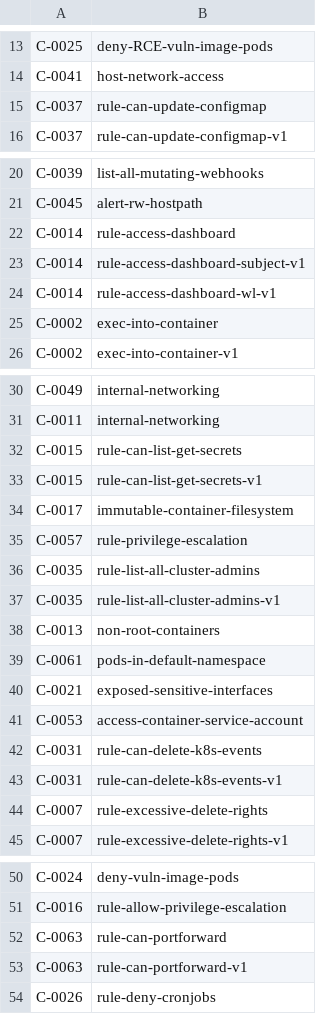
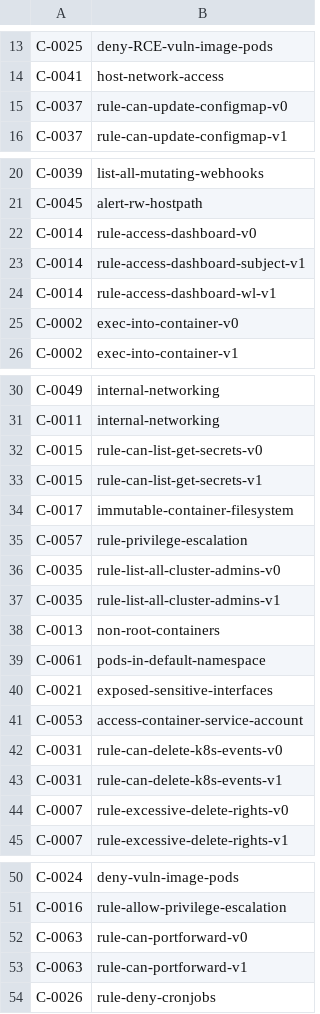
Before and after one commit to kubescape/regolibrary, a CSV file: ControlID_RuleName.csv, drawn as a sheet; only a part is shown, gaps mark what is left out; the diff covers the shown part only.

```diff
--- a/ControlID_RuleName.csv
+++ b/ControlID_RuleName.csv
@@ -14,3 +14,3 @@ C-0025,deny-RCE-vuln-image-pods
 C-0041,host-network-access
-C-0037,rule-can-update-configmap
+C-0037,rule-can-update-configmap-v0
 C-0037,rule-can-update-configmap-v1
@@ -21,6 +21,6 @@ C-0039,list-all-mutating-webhooks
 C-0045,alert-rw-hostpath
-C-0014,rule-access-dashboard
+C-0014,rule-access-dashboard-v0
 C-0014,rule-access-dashboard-subject-v1
 C-0014,rule-access-dashboard-wl-v1
-C-0002,exec-into-container
+C-0002,exec-into-container-v0
 C-0002,exec-into-container-v1
@@ -31,3 +31,3 @@ C-0049,internal-networking
 C-0011,internal-networking
-C-0015,rule-can-list-get-secrets
+C-0015,rule-can-list-get-secrets-v0
 C-0015,rule-can-list-get-secrets-v1
@@ -35,3 +35,3 @@ C-0017,immutable-container-filesystem
 C-0057,rule-privilege-escalation
-C-0035,rule-list-all-cluster-admins
+C-0035,rule-list-all-cluster-admins-v0
 C-0035,rule-list-all-cluster-admins-v1
@@ -41,5 +41,5 @@ C-0021,exposed-sensitive-interfaces
 C-0053,access-container-service-account
-C-0031,rule-can-delete-k8s-events
+C-0031,rule-can-delete-k8s-events-v0
 C-0031,rule-can-delete-k8s-events-v1
-C-0007,rule-excessive-delete-rights
+C-0007,rule-excessive-delete-rights-v0
 C-0007,rule-excessive-delete-rights-v1
@@ -51,3 +51,3 @@ C-0024,deny-vuln-image-pods
 C-0016,rule-allow-privilege-escalation
-C-0063,rule-can-portforward
+C-0063,rule-can-portforward-v0
 C-0063,rule-can-portforward-v1
```
Also changed, not shown: 1 edited cell elsewhere in this file.
